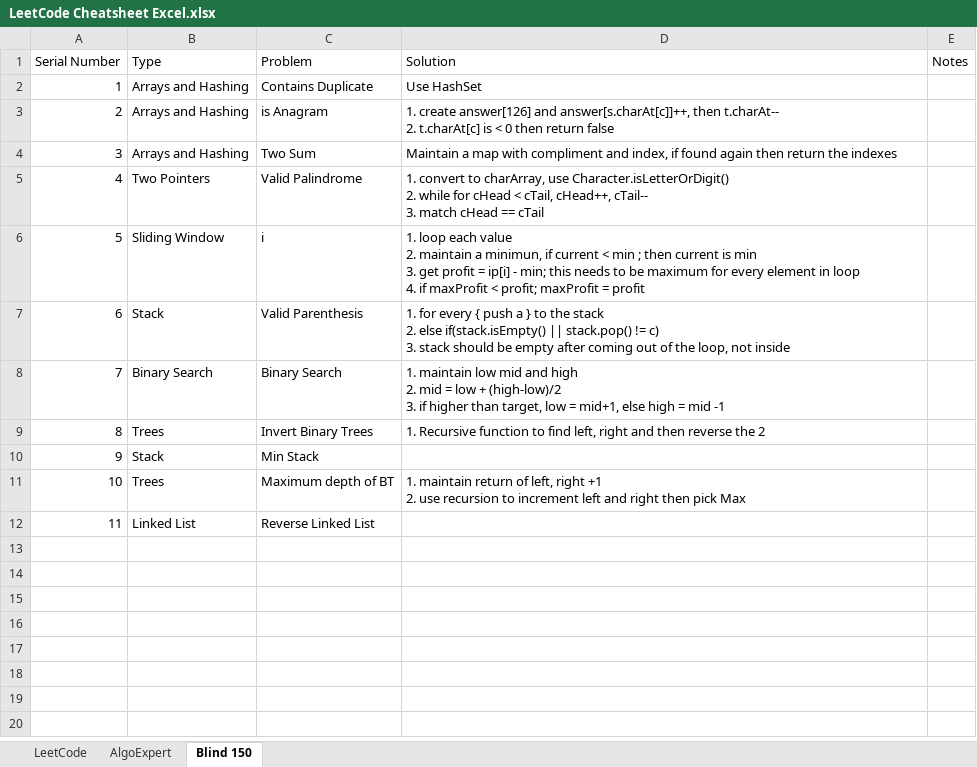
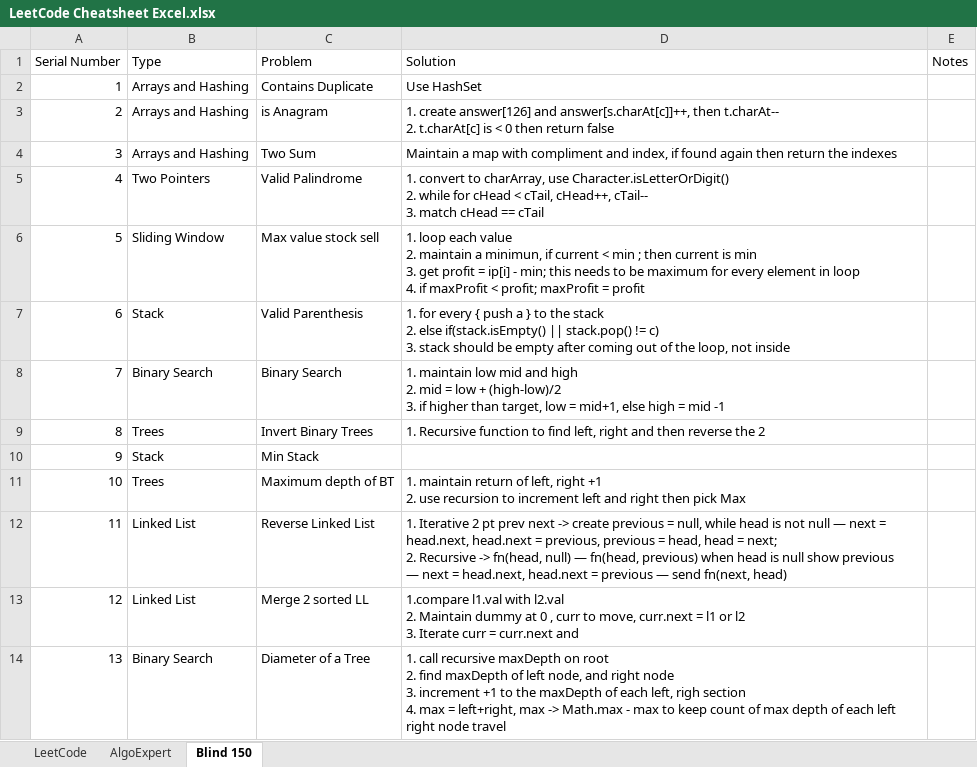
Before and after one commit to rajrishabh01/LeetCodePractice, an Excel workbook: src/LeetCode Cheatsheet Excel.xlsx, sheet Blind 150, drawn as a sheet; values as stored, in another font and other column widths than the file's, no borders; ↵ is a line break in a cell; the diff names each change by its address in the sheet, - before the commit and + after, or states it on an @@ line.

Commit message:
Algo Expert Mediums and Trees Blind 150

```diff
--- a/src/LeetCode Cheatsheet Excel.xlsx (sheet Blind 150)
+++ b/src/LeetCode Cheatsheet Excel.xlsx (sheet Blind 150)
-C6 (Problem): i
+C6 (Problem): Max value stock sell
-D12 (Solution): (empty)
+D12 (Solution): 1. Iterative 2 pt prev next -> create previous = null, while head is not null — next = head.next, head.next = previous, previous = head, head = next; ↵ 2. Recursive -> fn(head, null) — fn(head, previous) when head is null show previous ↵ — next = head.next, head.next = previous — send fn(next, head)
+row 13: 12 | Linked List | Merge 2 sorted LL | 1.compare l1.val with l2.val ↵ 2. Maintain dummy at 0 , curr to move, curr.next = l1 or l2 ↵ 3. Iterate curr = curr.next and
+row 14: 13 | Binary Search | Diameter of a Tree | 1. call recursive maxDepth on root ↵ 2. find maxDepth of left node, and right node ↵ 3. increment +1 to the maxDepth of each left, righ section ↵ 4. max = left+right, max -> Math.max - max to keep count of max depth of each left right node travel
```
Also changed, not shown: sheet AlgoExpert, 4 other files.
